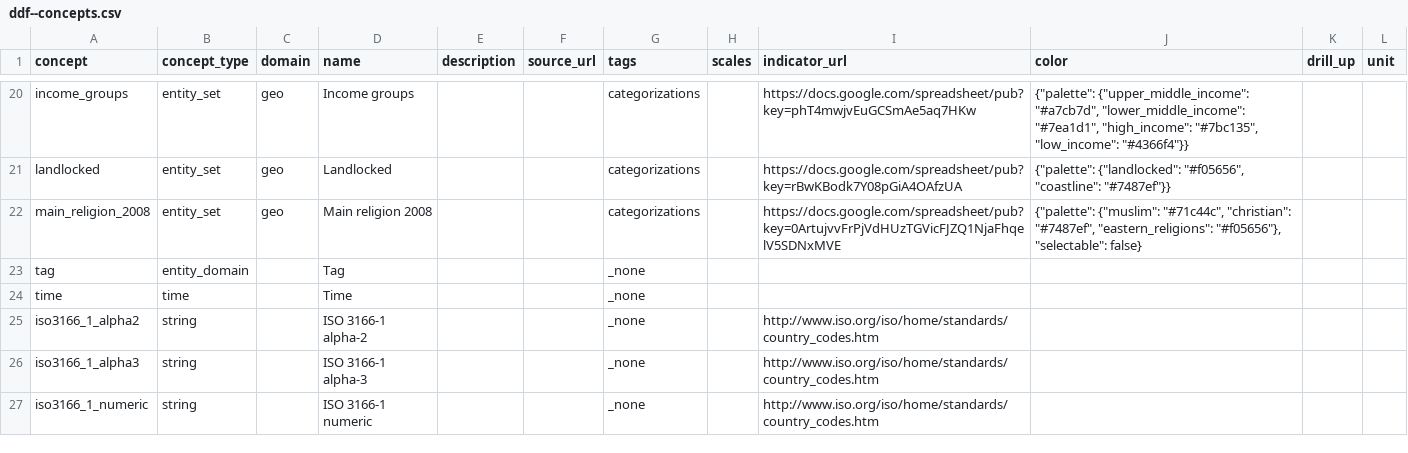
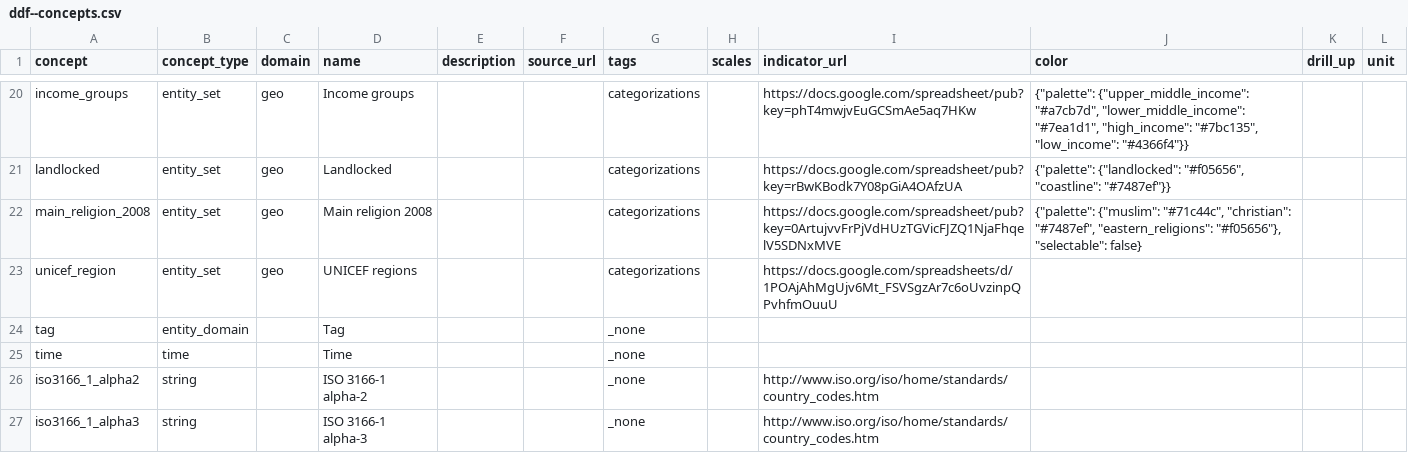
Before and after one commit to open-numbers/ddf--open_numbers, a CSV file: ddf--concepts.csv, drawn as a sheet; only a part is shown, gaps mark what is left out; the shorter side is filled out with more unchanged rows; the diff names each change by its address in the sheet, - before the commit and + after, or states it on an @@ line.

```diff
--- a/ddf--concepts.csv
+++ b/ddf--concepts.csv
+row 23: unicef_region | entity_set | geo | UNICEF regions |  |  | categorizations |  | https://docs.google.com/spreadsheets/d/1POAjAhMgUjv6Mt_FSVSgzAr7c6oUvzinpQPvhfmOuuU
```
Also changed, not shown: ddf--entities--geo--country.csv, 3 other files.
